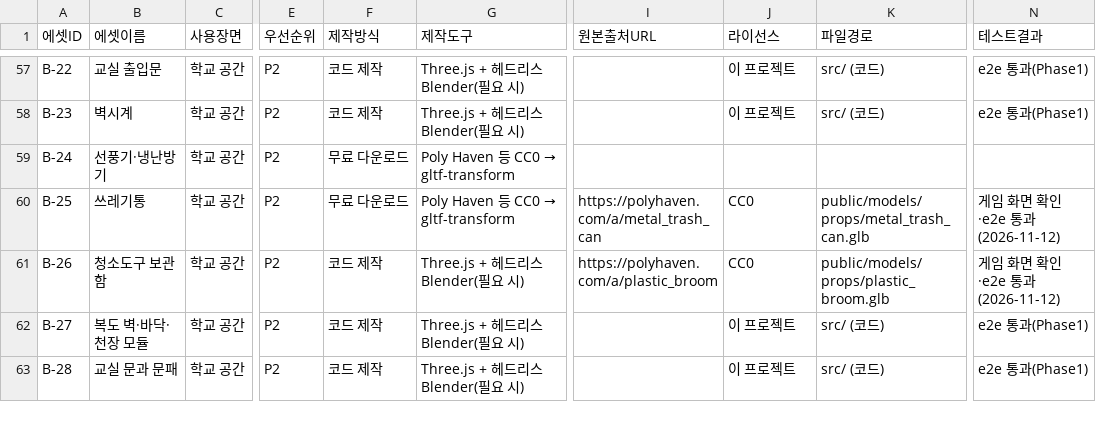
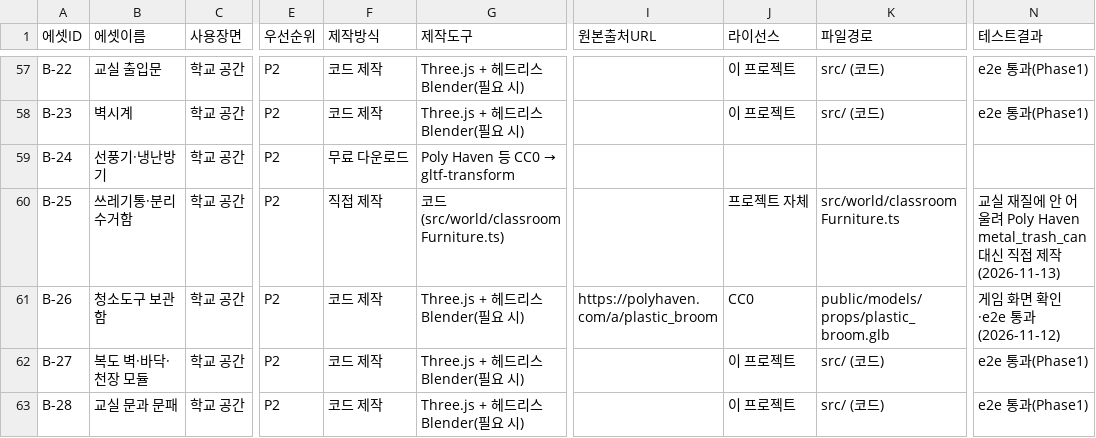
Before and after one commit to jink67-gm/elementary-simulator, a CSV file: ASSET_MANIFEST.csv, drawn as a sheet; only a part is shown, gaps mark what is left out; the diff names each change by its address in the sheet, - before the commit and + after, or states it on an @@ line.

```diff
--- a/ASSET_MANIFEST.csv
+++ b/ASSET_MANIFEST.csv
-B60 (에셋이름): 쓰레기통
+B60 (에셋이름): 쓰레기통·분리수거함
-F60 (제작방식): 무료 다운로드
+F60 (제작방식): 직접 제작
@@ G60 (제작도구): Poly Haven 등 CC0 → gltf-transform → 코드 (src/world/classroomFurniture.ts) @@
-I60 (원본출처URL): https://polyhaven.com/a/metal_trash_can
+I60 (원본출처URL): (empty)
-J60 (라이선스): CC0
+J60 (라이선스): 프로젝트 자체
-K60 (파일경로): public/models/props/metal_trash_can.glb
+K60 (파일경로): src/world/classroomFurniture.ts
-N60 (테스트결과): 게임 화면 확인·e2e 통과 (2026-11-12)
+N60 (테스트결과): 교실 재질에 안 어울려 Poly Haven metal_trash_can 대신 직접 제작 (2026-11-13)
```
Also changed, not shown: 13 other files.
